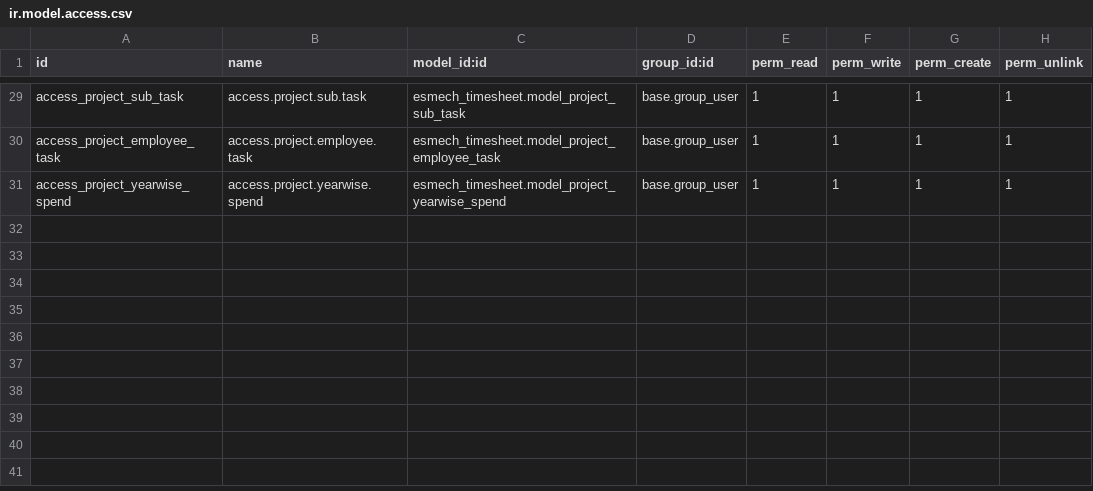
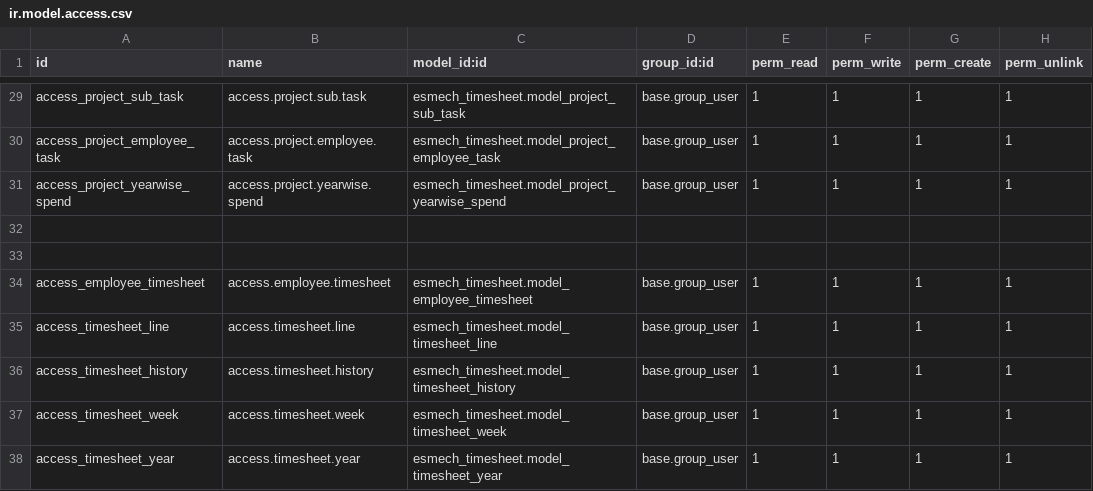
Before and after one commit to esmech-planetodoo/rahul, a CSV file: custom_addons/esmech_timesheet/security/ir.model.access.csv, drawn as a sheet; only a part is shown, gaps mark what is left out; the diff names each change by its address in the sheet, - before the commit and + after, or states it on an @@ line.

Commit message:
1.Project Buttons added 2.Design sub-task menu inserted 3.Employee Timesheet master and its subclasses added 4.Year wise week master its subclasses added

```diff
--- a/custom_addons/esmech_timesheet/security/ir.model.access.csv
+++ b/custom_addons/esmech_timesheet/security/ir.model.access.csv
+row 32: (empty)
+row 33: (empty)
+row 34: access_employee_timesheet | access.employee.timesheet | esmech_timesheet.model_employee_timesheet | base.group_user | 1 | 1 | 1 | 1
+row 35: access_timesheet_line | access.timesheet.line | esmech_timesheet.model_timesheet_line | base.group_user | 1 | 1 | 1 | 1
+row 36: access_timesheet_history | access.timesheet.history | esmech_timesheet.model_timesheet_history | base.group_user | 1 | 1 | 1 | 1
+row 37: access_timesheet_week | access.timesheet.week | esmech_timesheet.model_timesheet_week | base.group_user | 1 | 1 | 1 | 1
+row 38: access_timesheet_year | access.timesheet.year | esmech_timesheet.model_timesheet_year | base.group_user | 1 | 1 | 1 | 1
```
Also changed, not shown: 6 other files.
